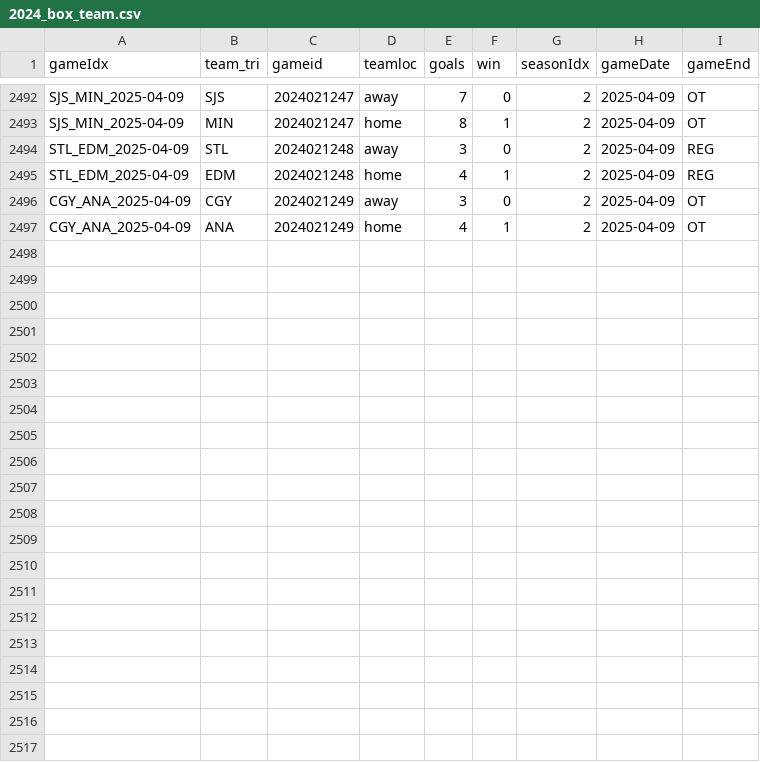
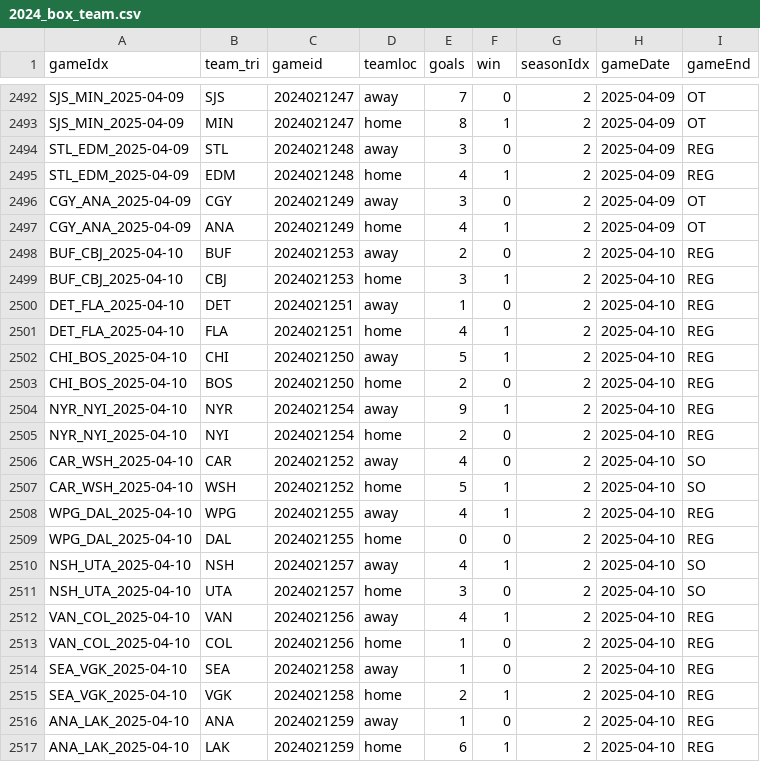
Before and after one commit to justinjjlee/NHL-Analytics, a CSV file: latest/box/2024_box_team.csv, drawn as a sheet; only a part is shown, gaps mark what is left out.

```diff
--- a/latest/box/2024_box_team.csv
+++ b/latest/box/2024_box_team.csv
@@ -2497 +2497,21 @@ CGY_ANA_2025-04-09,CGY,2024021249,away,3,0,2,2025-04-09,OT
 CGY_ANA_2025-04-09,ANA,2024021249,home,4,1,2,2025-04-09,OT
+BUF_CBJ_2025-04-10,BUF,2024021253,away,2,0,2,2025-04-10,REG
+BUF_CBJ_2025-04-10,CBJ,2024021253,home,3,1,2,2025-04-10,REG
+DET_FLA_2025-04-10,DET,2024021251,away,1,0,2,2025-04-10,REG
+DET_FLA_2025-04-10,FLA,2024021251,home,4,1,2,2025-04-10,REG
+CHI_BOS_2025-04-10,CHI,2024021250,away,5,1,2,2025-04-10,REG
+CHI_BOS_2025-04-10,BOS,2024021250,home,2,0,2,2025-04-10,REG
+NYR_NYI_2025-04-10,NYR,2024021254,away,9,1,2,2025-04-10,REG
+NYR_NYI_2025-04-10,NYI,2024021254,home,2,0,2,2025-04-10,REG
+CAR_WSH_2025-04-10,CAR,2024021252,away,4,0,2,2025-04-10,SO
+CAR_WSH_2025-04-10,WSH,2024021252,home,5,1,2,2025-04-10,SO
+WPG_DAL_2025-04-10,WPG,2024021255,away,4,1,2,2025-04-10,REG
+WPG_DAL_2025-04-10,DAL,2024021255,home,0,0,2,2025-04-10,REG
+NSH_UTA_2025-04-10,NSH,2024021257,away,4,1,2,2025-04-10,SO
+NSH_UTA_2025-04-10,UTA,2024021257,home,3,0,2,2025-04-10,SO
+VAN_COL_2025-04-10,VAN,2024021256,away,4,1,2,2025-04-10,REG
+VAN_COL_2025-04-10,COL,2024021256,home,1,0,2,2025-04-10,REG
+SEA_VGK_2025-04-10,SEA,2024021258,away,1,0,2,2025-04-10,REG
+SEA_VGK_2025-04-10,VGK,2024021258,home,2,1,2,2025-04-10,REG
+ANA_LAK_2025-04-10,ANA,2024021259,away,1,0,2,2025-04-10,REG
+ANA_LAK_2025-04-10,LAK,2024021259,home,6,1,2,2025-04-10,REG
```
Also changed, not shown: latest/box/2024_box.csv, 1 other file.
